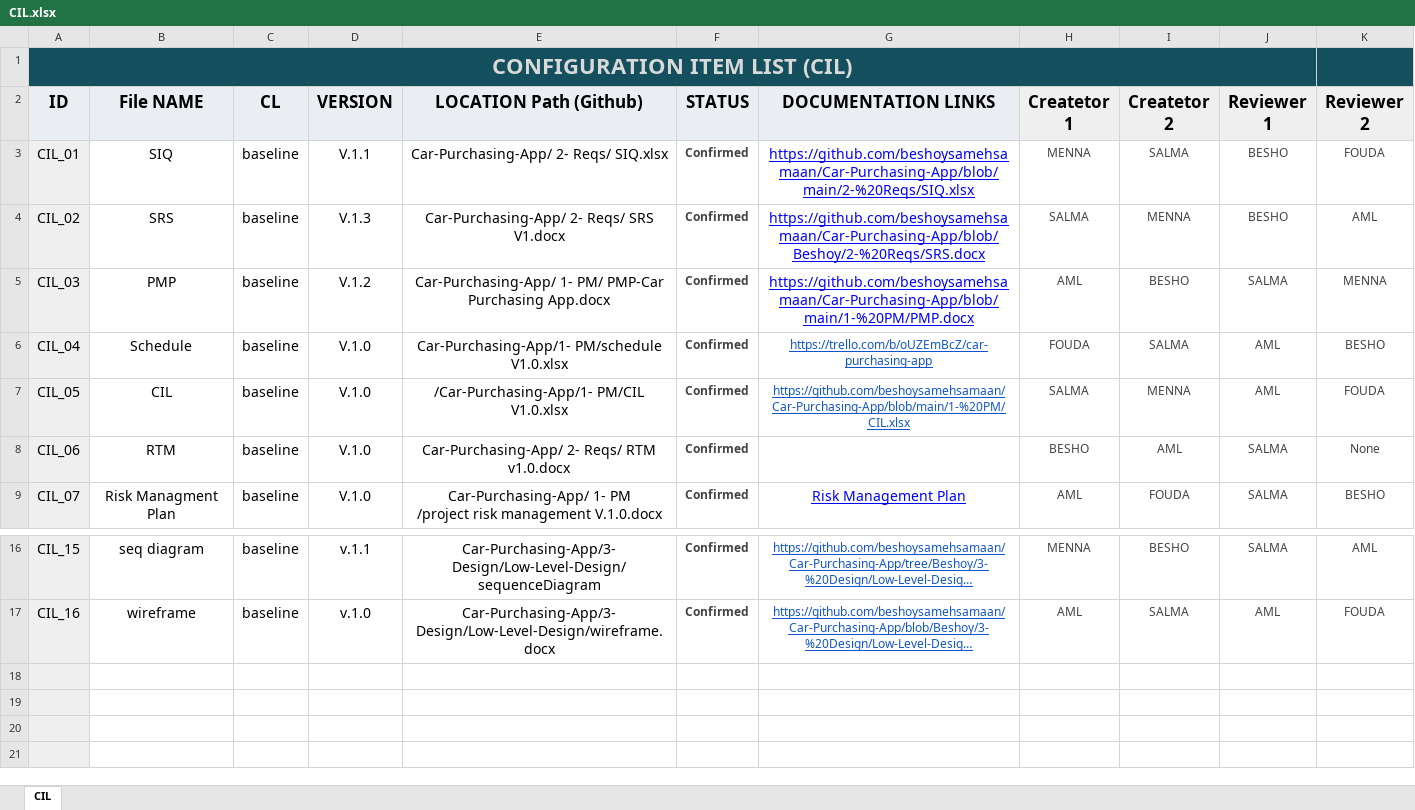
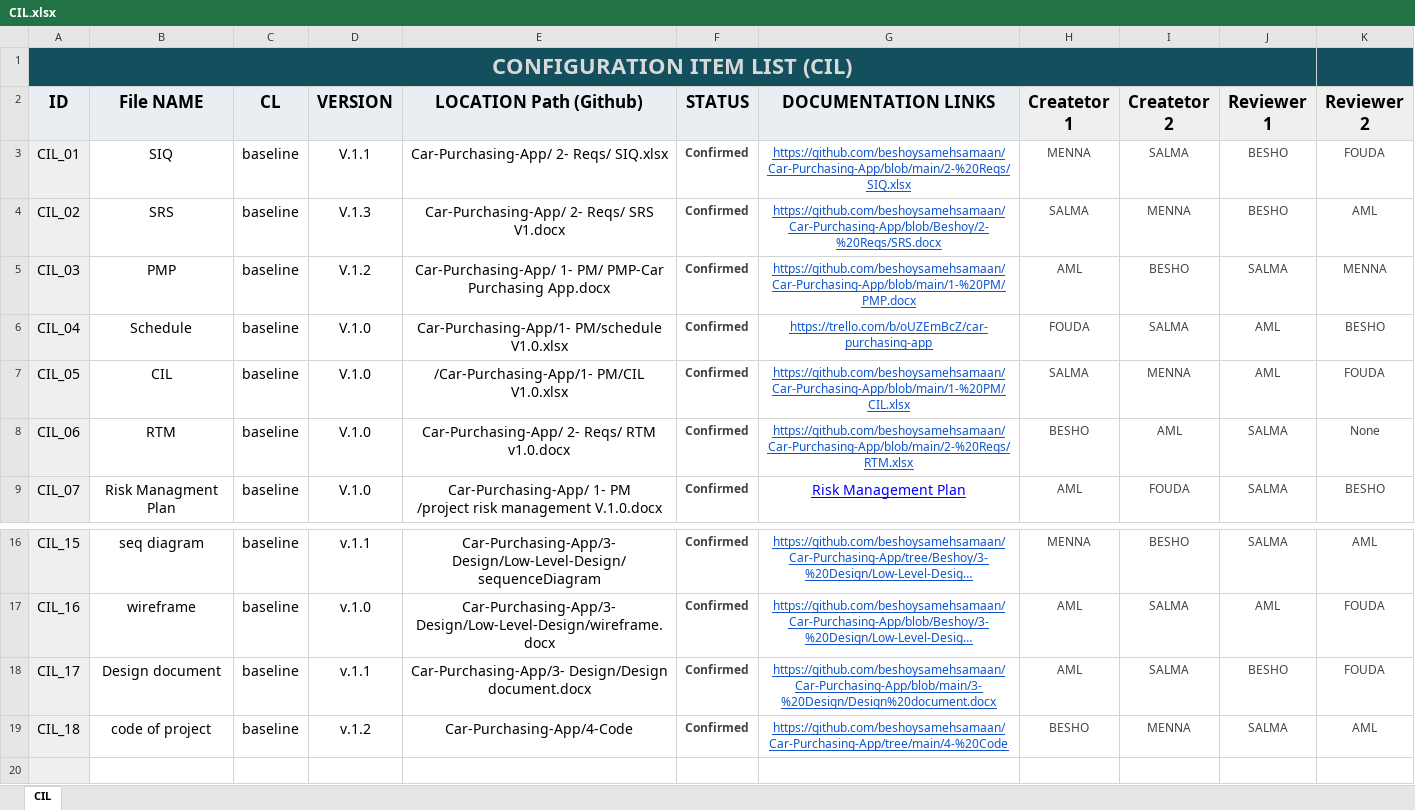
Before and after one commit to beshoysamehsamaan/Car-Purchasing-App, an Excel workbook: 1- PM/CIL.xlsx, sheet CIL, drawn as a sheet; only a part is shown, gaps mark what is left out; the shorter side is filled out with more unchanged rows; long unchanged cells end in …; values as stored, in another font and other column widths than the file's, no borders; the diff names each change by its address in the sheet, - before the commit and + after, or states it on an @@ line.

Commit message:
Update CIL.xlsx

```diff
--- a/1- PM/CIL.xlsx (sheet CIL)
+++ b/1- PM/CIL.xlsx (sheet CIL)
-G3:G5 text colour: #0000FF
+G3:G5 text colour: #1155CC, text size: smaller
-G8 (DOCUMENTATION LINKS): (empty)
+G8 (DOCUMENTATION LINKS): https://github.com/beshoysamehsamaan/Car-Purchasing-App/blob/main/2-%20Reqs/RTM.xlsx
-row 18: (empty)
+row 18: CIL_17 | Design document | baseline | v.1.1 | Car-Purchasing-App/3- Design/Design document.docx | Confirmed | https://github.com/beshoysamehsamaan/Car-Purchasing-App/blob/main/3-%20Design/Design%20document.docx | AML | SALMA | BESHO | FOUDA
-row 19: (empty)
+row 19: CIL_18 | code of project | baseline | v.1.2 | Car-Purchasing-App/4-Code | Confirmed | https://github.com/beshoysamehsamaan/Car-Purchasing-App/tree/main/4-%20Code | BESHO | MENNA | SALMA | AML
```
